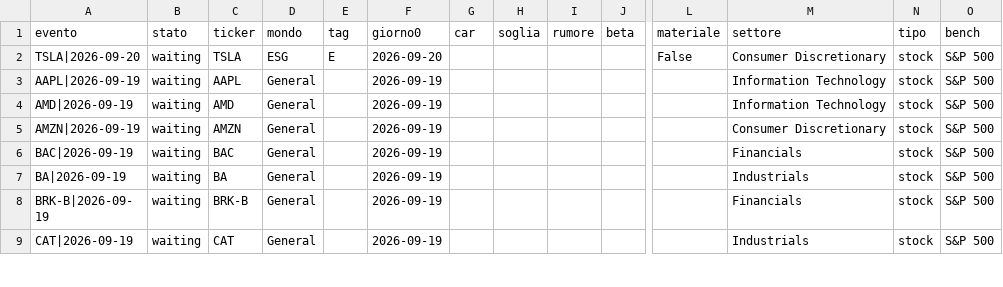
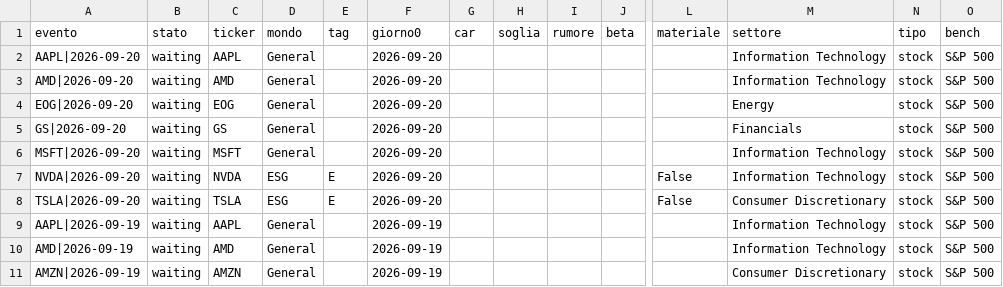
Before and after one commit to carlospinetto99/news-impact-tracker, a CSV file: eventi.csv, drawn as a sheet; only a part is shown, gaps mark what is left out; the shorter side is filled out with more unchanged rows; rows hold the shown columns only; the diff names each change by its address in the sheet, - before the commit and + after, or states it on an @@ line.

```diff
--- a/eventi.csv
+++ b/eventi.csv
+row 2: AAPL|2026-09-20 | waiting | AAPL | General |  | 2026-09-20 |  |  |  |  |  | Information Technology | stock | S&P 500
+row 3: AMD|2026-09-20 | waiting | AMD | General |  | 2026-09-20 |  |  |  |  |  | Information Technology | stock | S&P 500
+row 4: EOG|2026-09-20 | waiting | EOG | General |  | 2026-09-20 |  |  |  |  |  | Energy | stock | S&P 500
+row 5: GS|2026-09-20 | waiting | GS | General |  | 2026-09-20 |  |  |  |  |  | Financials | stock | S&P 500
+row 6: MSFT|2026-09-20 | waiting | MSFT | General |  | 2026-09-20 |  |  |  |  |  | Information Technology | stock | S&P 500
+row 7: NVDA|2026-09-20 | waiting | NVDA | ESG | E | 2026-09-20 |  |  |  |  | False | Information Technology | stock | S&P 500
```
Also changed, not shown: 2 other files.
